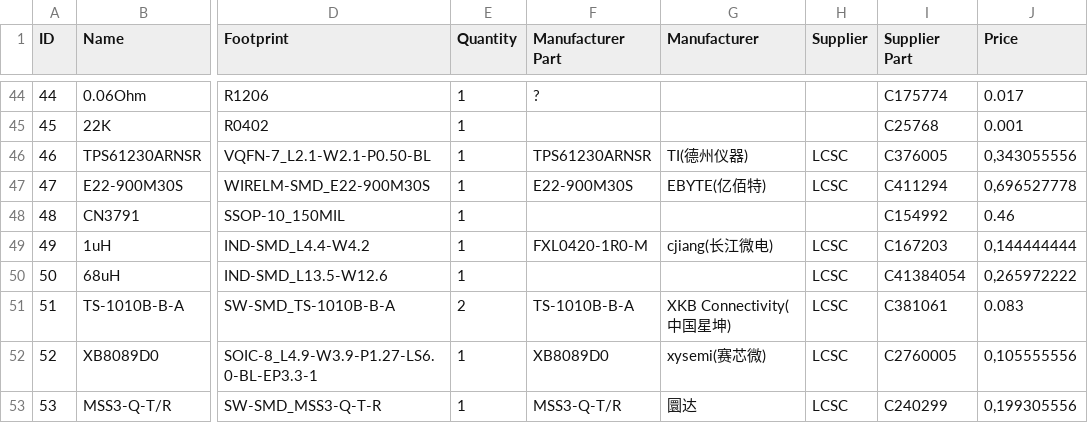
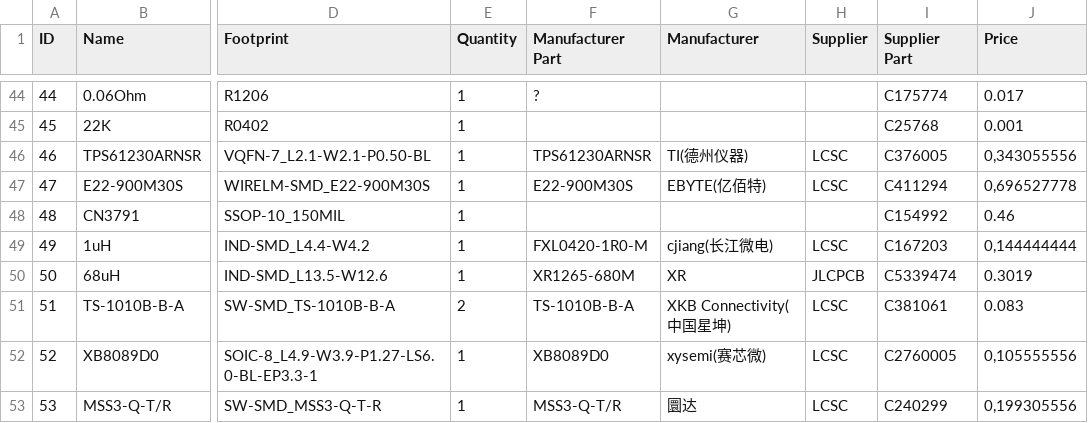
Before and after one commit to valzzu/meshtastic-pcbs, a CSV file: WashTastic/V0.3.5/BOM_1W-meshtastic-node_0.3.5_no-connectors.csv, drawn as a sheet; only a part is shown, gaps mark what is left out; the diff names each change by its address in the sheet, - before the commit and + after, or states it on an @@ line.

Commit message:
Update BOM_1W-meshtastic-node_0.3.5_no-connectors.csv

```diff
--- a/WashTastic/V0.3.5/BOM_1W-meshtastic-node_0.3.5_no-connectors.csv
+++ b/WashTastic/V0.3.5/BOM_1W-meshtastic-node_0.3.5_no-connectors.csv
-F50 (Manufacturer Part): (empty)
+F50 (Manufacturer Part): XR1265-680M
-G50 (Manufacturer): (empty)
+G50 (Manufacturer): XR
-H50 (Supplier): LCSC
+H50 (Supplier): JLCPCB
-I50 (Supplier Part): C41384054
+I50 (Supplier Part): C5339474
-J50 (Price): 0,265972222
+J50 (Price): 0.3019
```
